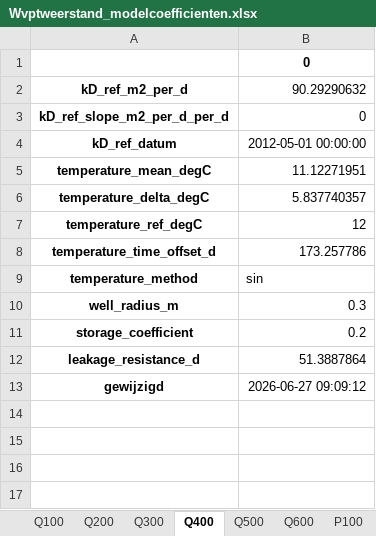
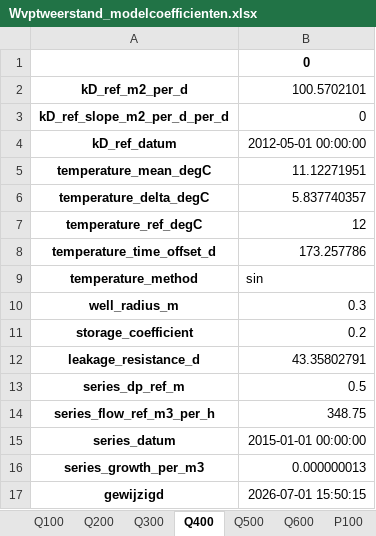
Before and after one commit to pwn-drinking-water-production/python-pwn-productiecapaciteit-infiltratiegebieden, an Excel workbook: productiecapaciteit/results/Wvptweerstand/Wvptweerstand_modelcoefficienten.xlsx, sheet Q400, drawn as a sheet; values as stored, in another font and other column widths than the file's, no borders; addresses are those after the commit; the diff names each change by its address in the sheet, - before the commit and + after, or states it on an @@ line.

Commit message:
Update the recalibrated transient WVP coefficients
Calibrated with the series head loss (series_dp_ref_m, series_flow_ref_m3_per_h,
series_growth_per_m3) per strang. The initial R_bed_12C_d_per_m row in
strang_props7.csv is derived from these coefficients (initial_bed_resistances).

```diff
--- a/productiecapaciteit/results/Wvptweerstand/Wvptweerstand_modelcoefficienten.xlsx (sheet Q400)
+++ b/productiecapaciteit/results/Wvptweerstand/Wvptweerstand_modelcoefficienten.xlsx (sheet Q400)
-B2: 90.29290632
+B2: 100.5702101
-B12: 51.3887864
+B12: 43.35802791
+row 13: series_dp_ref_m | 0.5
+row 14: series_flow_ref_m3_per_h | 348.75
+row 15: series_datum | 2015-01-01 00:00:00
+row 16: series_growth_per_m3 | 0.000000013
-B17: 2026-06-27 09:09:12
+B17: 2026-07-01 15:50:15
```
Also changed, not shown: sheet IK106, sheet Q300, sheet P100, sheet IK104, sheet IK101, sheet IK94, 17 more sheets.
